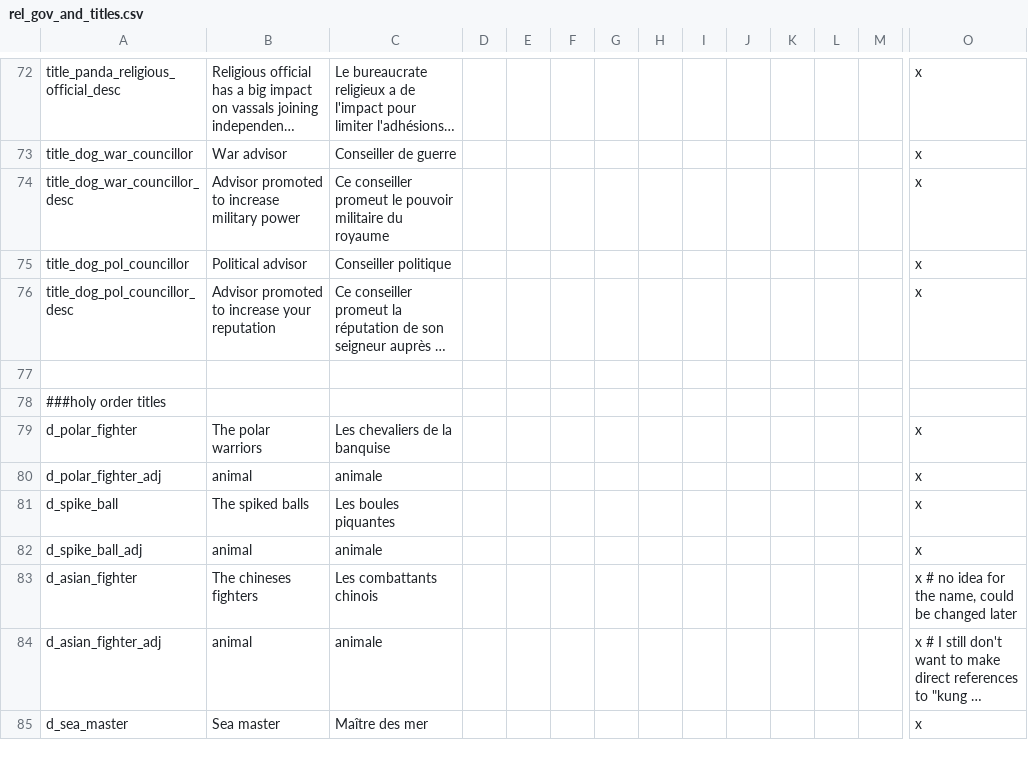
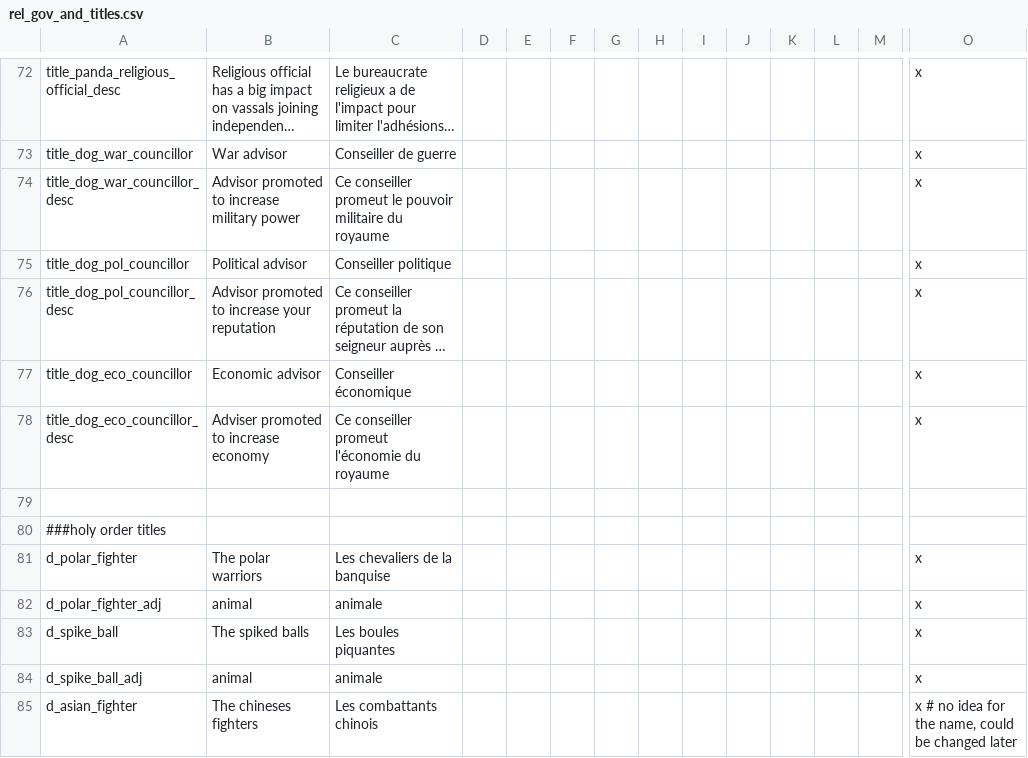
Before and after one commit to asmuro1/animals-plus, a CSV file: animals_update/localisation/rel_gov_and_titles.csv, drawn as a sheet; only a part is shown, gaps mark what is left out; the shorter side is filled out with more unchanged rows; long unchanged cells end in …; rows hold the shown columns only; the diff names each change by its address in the sheet, - before the commit and + after, or states it on an @@ line.

Commit message:
gov_4 - 3rd council position

```diff
--- a/animals_update/localisation/rel_gov_and_titles.csv
+++ b/animals_update/localisation/rel_gov_and_titles.csv
+row 77: title_dog_eco_councillor | Economic advisor | Conseiller économique |  |  |  |  |  |  |  |  |  |  | x
+row 78: title_dog_eco_councillor_desc | Adviser promoted to increase economy | Ce conseiller promeut l'économie du royaume |  |  |  |  |  |  |  |  |  |  | x
```
Also changed, not shown: animals_update/localisation/Modifier.csv, 3 other files.
